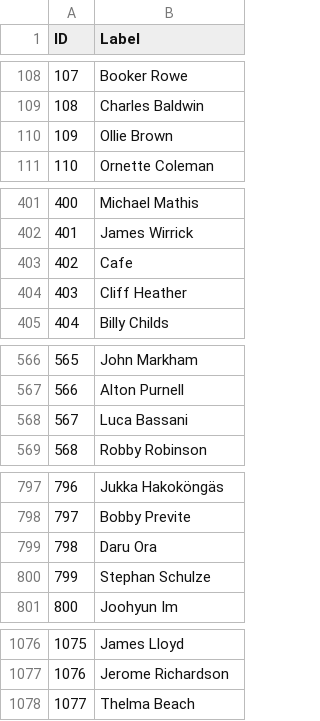
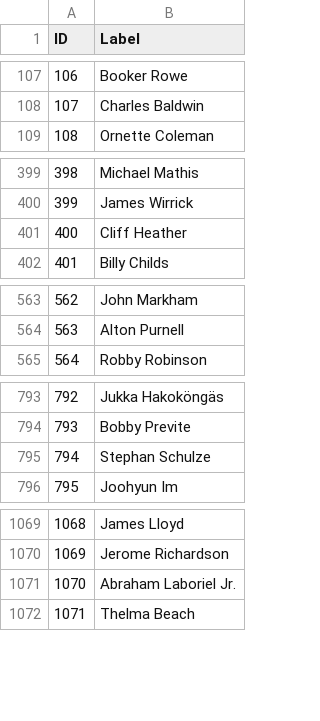
Before and after one commit to xentenza/bluenote, a CSV file: nodes.csv, drawn as a sheet; only a part is shown, gaps mark what is left out; removed rows and columns are numbered as before the commit, all else as after; the diff covers the shown part only; the diff names each change by its address in the sheet, - before the commit and + after, or states it on an @@ line.

```diff
--- a/nodes.csv
+++ b/nodes.csv
@@ column A (ID) renumbered from row 50 down @@
-row 110: 109 | Ollie Brown
-row 403: 402 | Cafe
-row 568: 567 | Luca Bassani
-row 799: 798 | Daru Ora
+row 1071: 1070 | Abraham Laboriel Jr.
```
Also changed, not shown: 19 removed rows, 8 moved rows and 5 edited cells elsewhere in this file, 3 other files.
